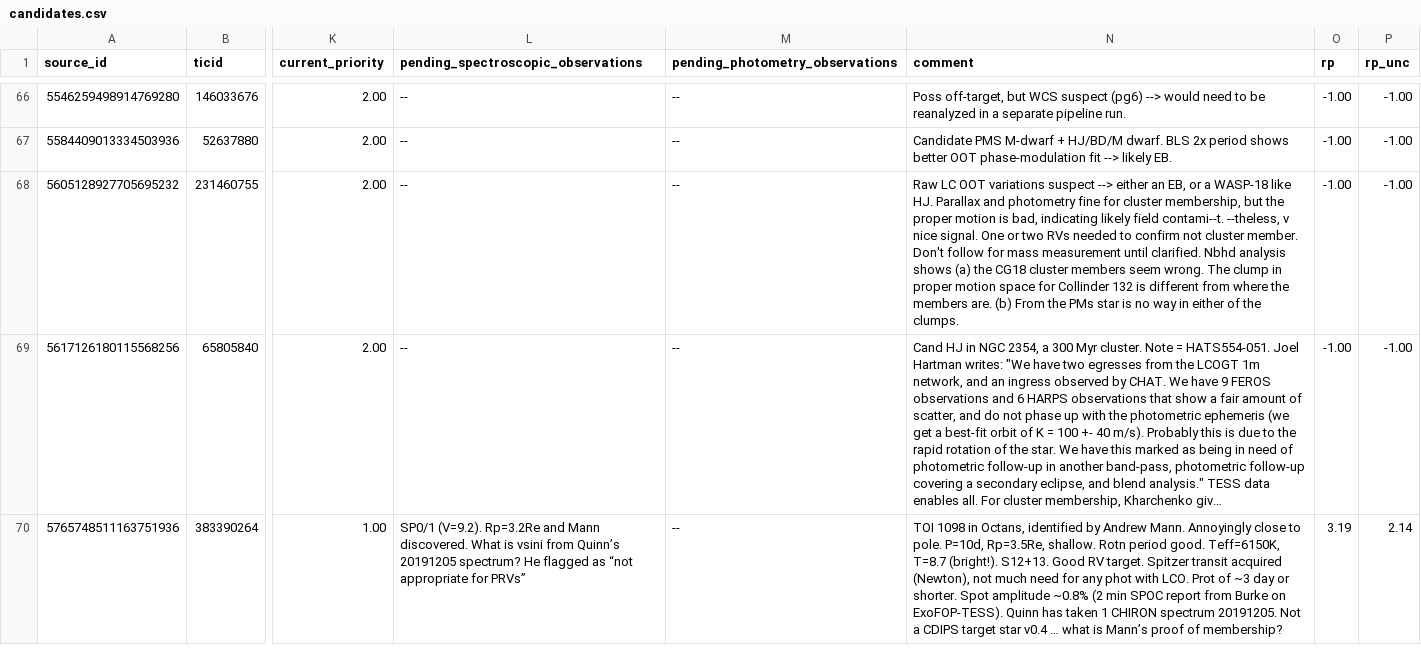
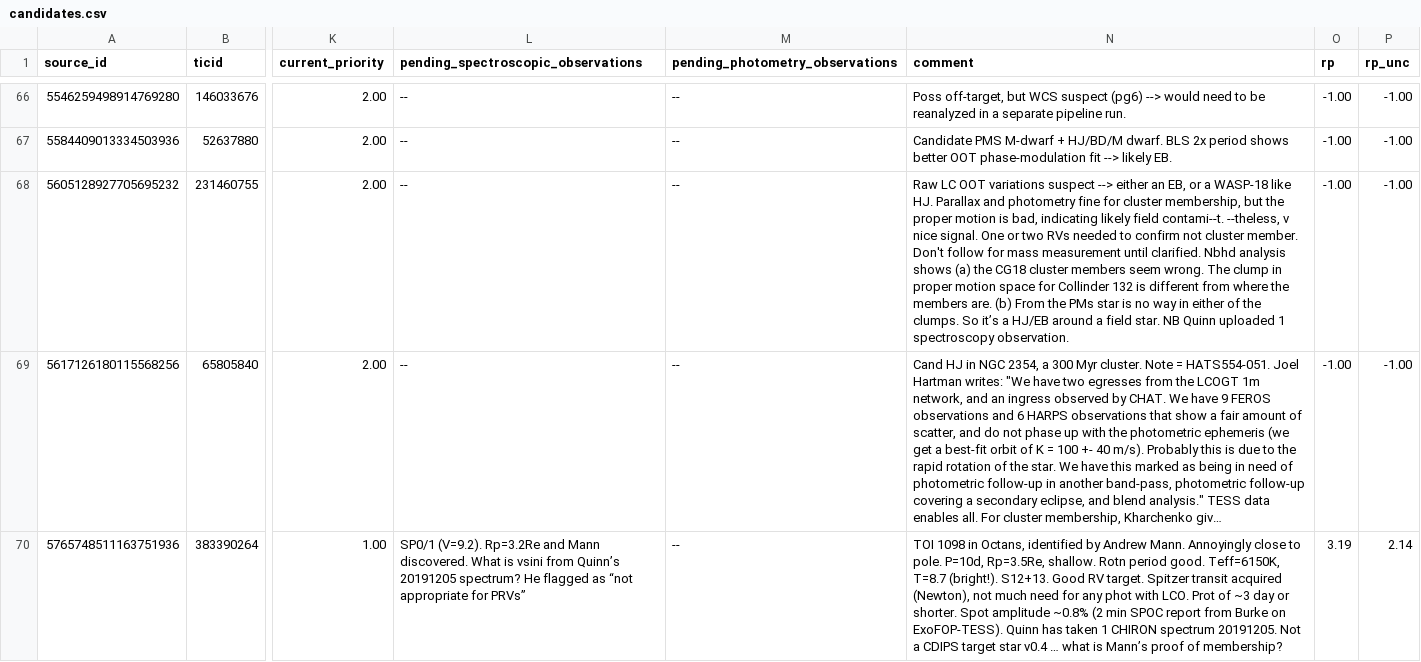
Before and after one commit to lgbouma/cdips_followup, a CSV file: data/candidate_database/candidates.csv, drawn as a sheet; only a part is shown, gaps mark what is left out; long unchanged cells end in …; the diff covers the shown part only; the diff names each change by its address in the sheet, - before the commit and + after, or states it on an @@ line.

```diff
--- a/data/candidate_database/candidates.csv
+++ b/data/candidate_database/candidates.csv
-N68 (comment): …the clumps.
+N68 (comment): …the clumps. So it’s a HJ/EB around a field star. NB Quinn uploaded 1 spectroscopy observation.
```
Also changed, not shown: 63 edited cells elsewhere in this file.
